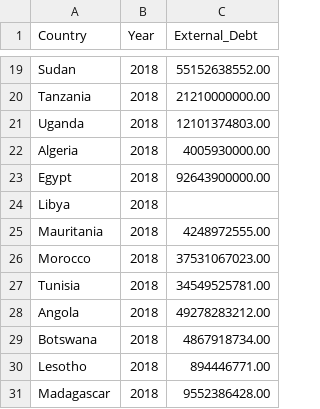
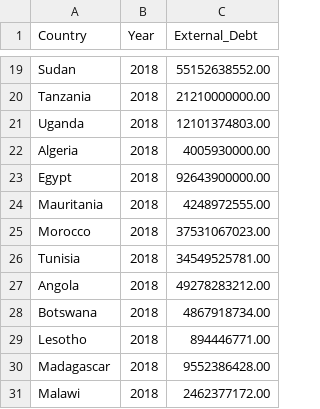
Before and after one commit to Ben25Walker/Ben25Walker.github.io, a CSV file: ExternaldebtAfrica.csv, drawn as a sheet; only a part is shown, gaps mark what is left out; the shorter side is filled out with more unchanged rows; the diff names each change by its address in the sheet, - before the commit and + after, or states it on an @@ line.

Commit message:
Update ExternaldebtAfrica.csv

```diff
--- a/ExternaldebtAfrica.csv
+++ b/ExternaldebtAfrica.csv
-row 24: Libya | 2018
```
